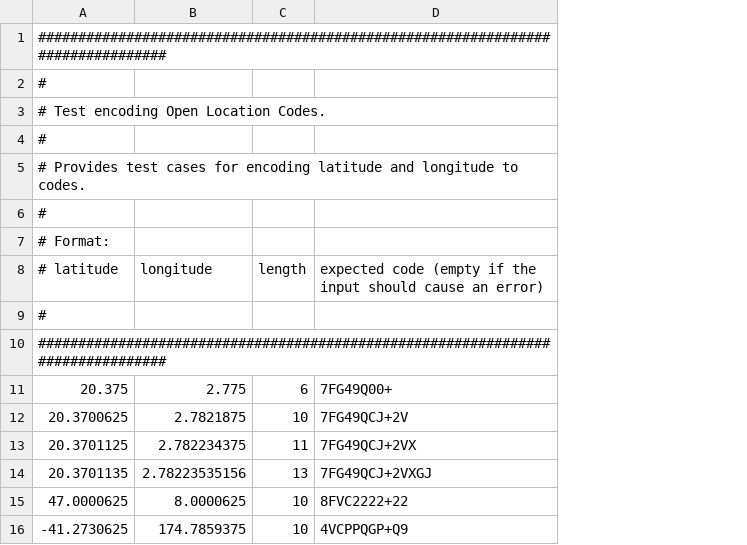
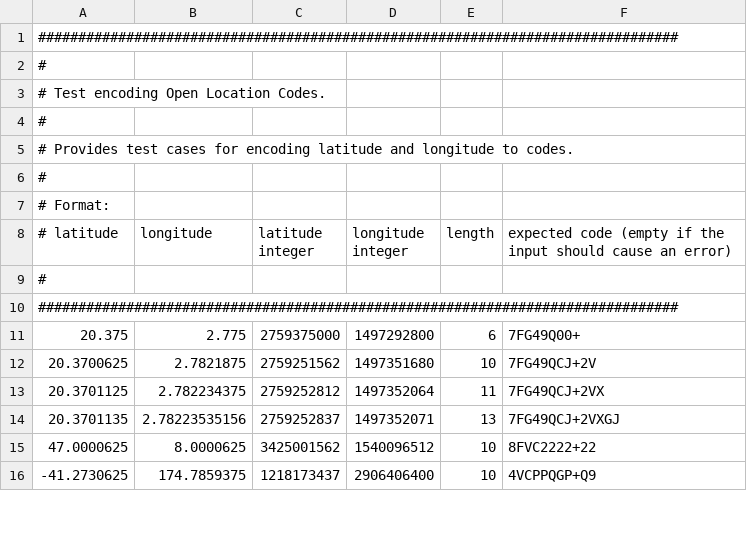
Before and after one commit to google/open-location-code, a CSV file: test_data/encoding.csv, drawn as a sheet; only a part is shown; the diff names each change by its address in the sheet, - before the commit and + after, or states it on an @@ line.

Commit message:
fixed length c tests with macos

```diff
--- a/test_data/encoding.csv
+++ b/test_data/encoding.csv
+column C (latitude integer), rows 11-16: 2759375000 | 2759251562 | 2759252812 | 2759252837 | 3425001562 | 1218173437
+column D (longitude integer), rows 11-16: 1497292800 | 1497351680 | 1497352064 | 1497352071 | 1540096512 | 2906406400
```
Also changed, not shown: 4 other files.
